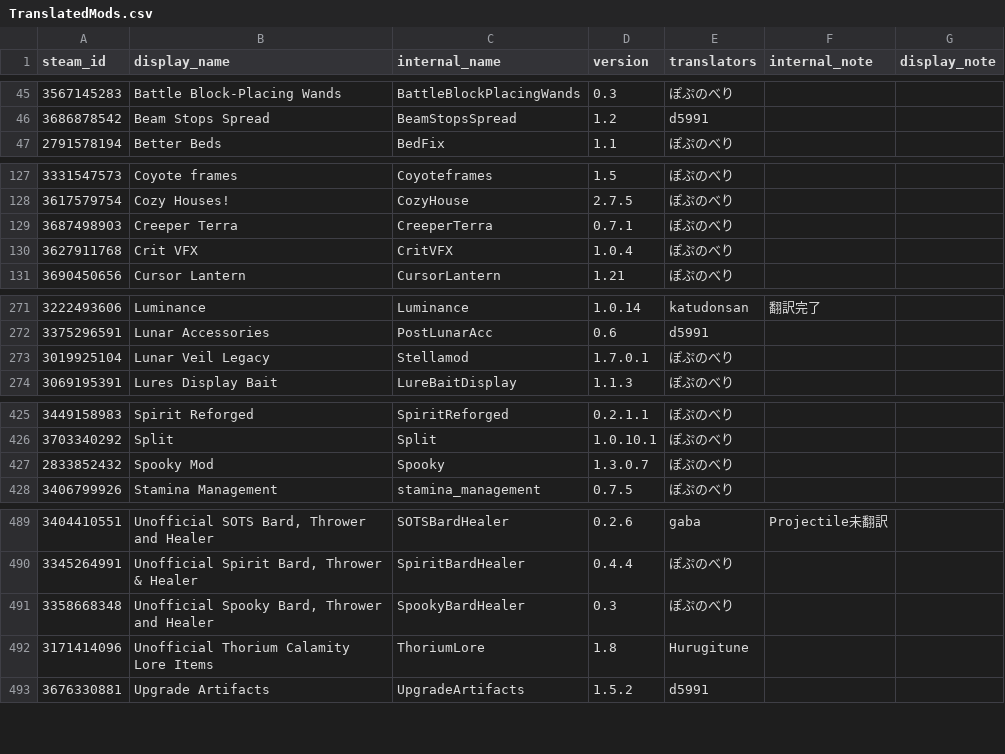
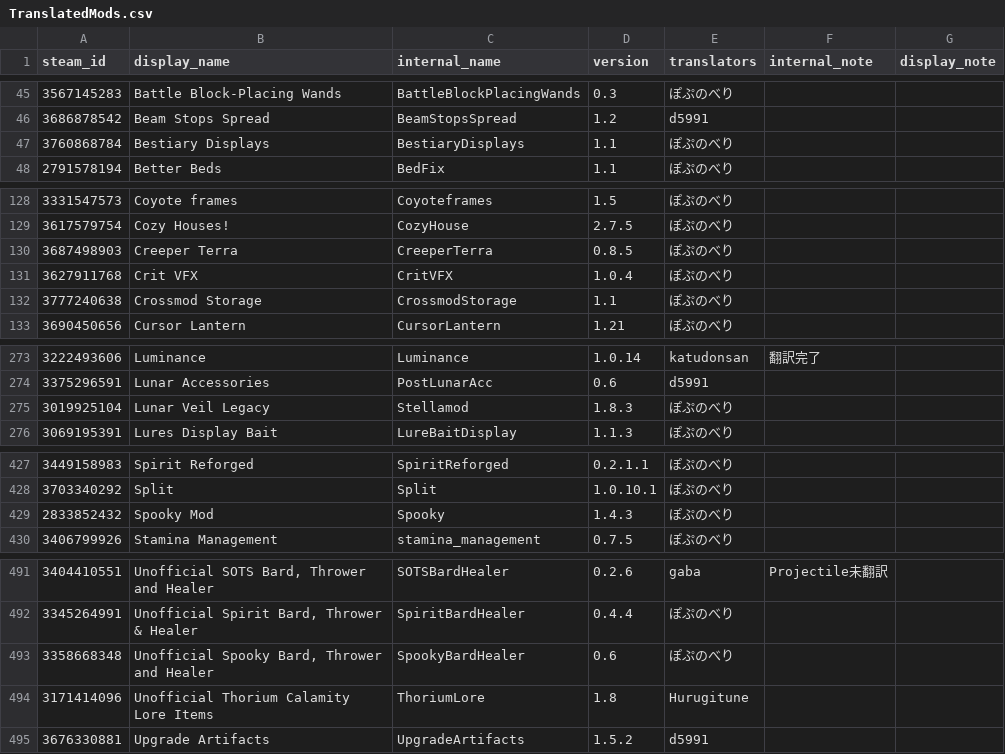
Before and after one commit to eva828/TMLHonyaku, a CSV file: TranslatedMods.csv, drawn as a sheet; only a part is shown, gaps mark what is left out.

```diff
--- a/TranslatedMods.csv
+++ b/TranslatedMods.csv
@@ -46,2 +46,3 @@ steam_id,display_name,internal_name,version,translators,internal_note,display_no
 3686878542,Beam Stops Spread,BeamStopsSpread,1.2,d5991,,
+3760868784,Bestiary Displays,BestiaryDisplays,1.1,ぽぷのべり,,
 2791578194,Better Beds,BedFix,1.1,ぽぷのべり,,
@@ -128,4 +129,5 @@ steam_id,display_name,internal_name,version,translators,internal_note,display_no
 3617579754,Cozy Houses!,CozyHouse,2.7.5,ぽぷのべり,,
-3687498903,Creeper Terra,CreeperTerra,0.7.1,ぽぷのべり,,
+3687498903,Creeper Terra,CreeperTerra,0.8.5,ぽぷのべり,,
 3627911768,Crit VFX,CritVFX,1.0.4,ぽぷのべり,,
+3777240638,Crossmod Storage,CrossmodStorage,1.1,ぽぷのべり,,
 3690450656,Cursor Lantern,CursorLantern,1.21,ぽぷのべり,,
@@ -272,3 +274,3 @@ steam_id,display_name,internal_name,version,translators,internal_note,display_no
 3375296591,Lunar Accessories,PostLunarAcc,0.6,d5991,,
-3019925104,Lunar Veil Legacy,Stellamod,1.7.0.1,ぽぷのべり,,
+3019925104,Lunar Veil Legacy,Stellamod,1.8.3,ぽぷのべり,,
 3069195391,Lures Display Bait,LureBaitDisplay,1.1.3,ぽぷのべり,,
@@ -426,3 +428,3 @@ steam_id,display_name,internal_name,version,translators,internal_note,display_no
 3703340292,Split,Split,1.0.10.1,ぽぷのべり,,
-2833852432,Spooky Mod,Spooky,1.3.0.7,ぽぷのべり,,
+2833852432,Spooky Mod,Spooky,1.4.3,ぽぷのべり,,
 3406799926,Stamina Management,stamina_management,0.7.5,ぽぷのべり,,
@@ -490,3 +492,3 @@ steam_id,display_name,internal_name,version,translators,internal_note,display_no
 3345264991,"Unofficial Spirit Bard, Thrower & Healer",SpiritBardHealer,0.4.4,ぽぷのべり,,
-3358668348,"Unofficial Spooky Bard, Thrower and Healer",SpookyBardHealer,0.3,ぽぷのべり,,
+3358668348,"Unofficial Spooky Bard, Thrower and Healer",SpookyBardHealer,0.6,ぽぷのべり,,
 3171414096,Unofficial Thorium Calamity Lore Items,ThoriumLore,1.8,Hurugitune,,
```
Also changed, not shown: 7 other files.
